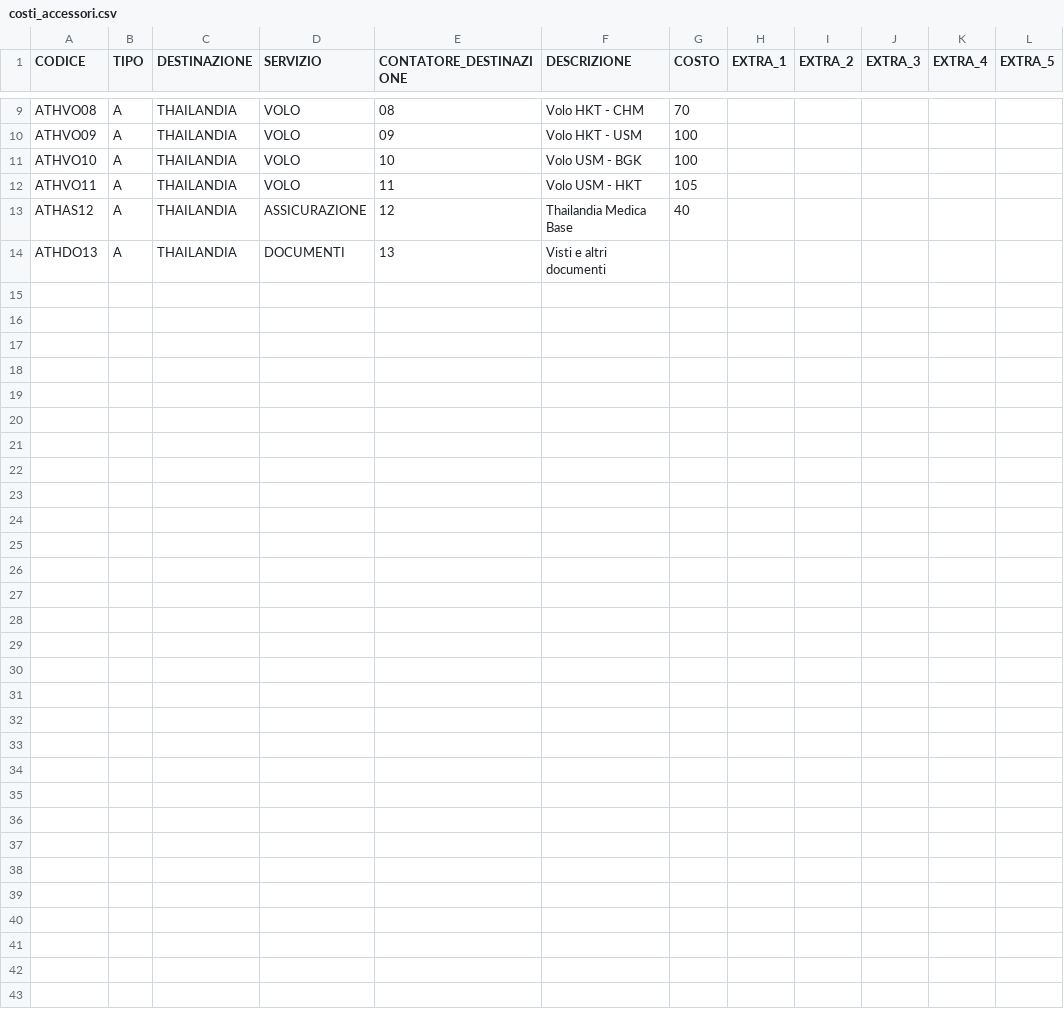
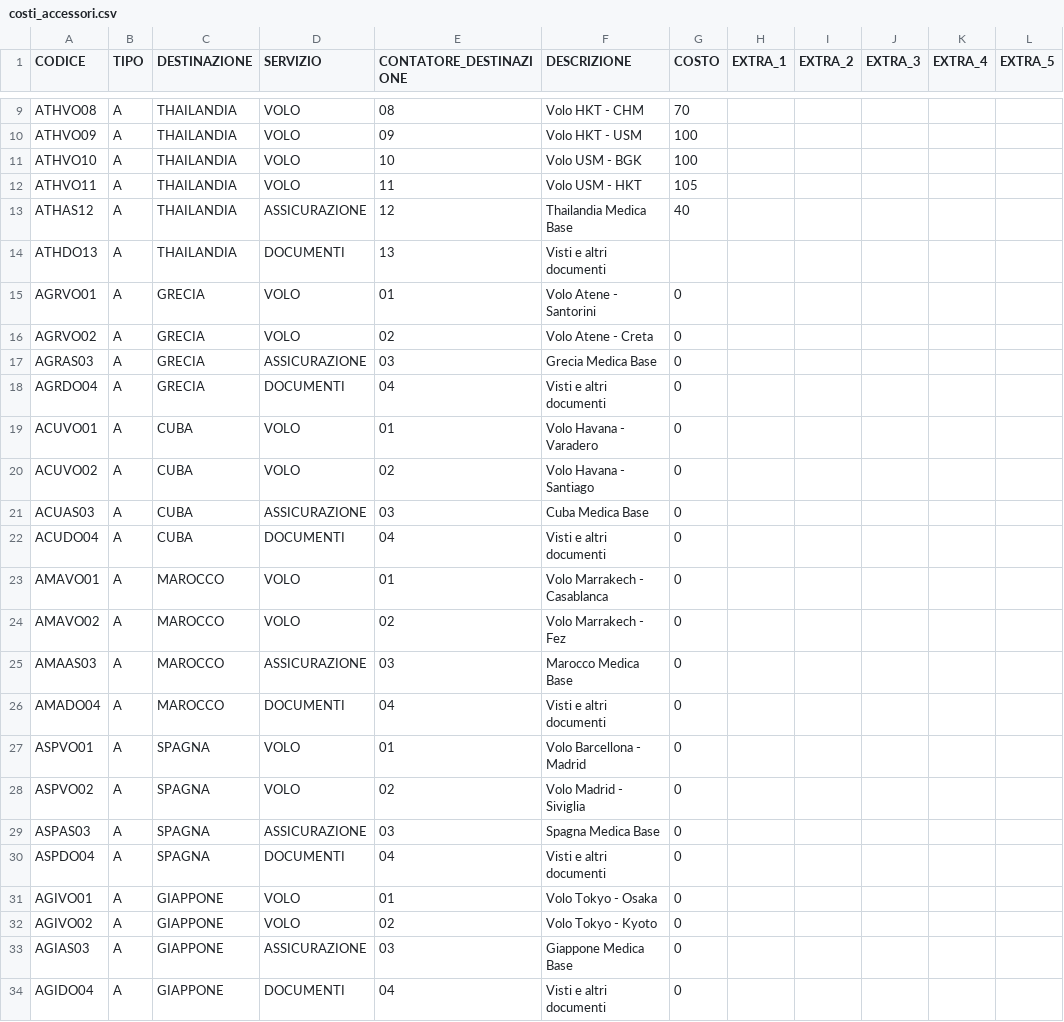
Before and after one commit to SBAM-soft/trave-crew-v.2, a CSV file: public/data/costi_accessori.csv, drawn as a sheet; only a part is shown, gaps mark what is left out; rows hold the shown columns only; the diff names each change by its address in the sheet, - before the commit and + after, or states it on an @@ line.

```diff
--- a/public/data/costi_accessori.csv
+++ b/public/data/costi_accessori.csv
+row 15: AGRVO01 | A | GRECIA | VOLO | 01 | Volo Atene - Santorini | 0
+row 16: AGRVO02 | A | GRECIA | VOLO | 02 | Volo Atene - Creta | 0
+row 17: AGRAS03 | A | GRECIA | ASSICURAZIONE | 03 | Grecia Medica Base | 0
+row 18: AGRDO04 | A | GRECIA | DOCUMENTI | 04 | Visti e altri documenti | 0
+row 19: ACUVO01 | A | CUBA | VOLO | 01 | Volo Havana - Varadero | 0
+row 20: ACUVO02 | A | CUBA | VOLO | 02 | Volo Havana - Santiago | 0
+row 21: ACUAS03 | A | CUBA | ASSICURAZIONE | 03 | Cuba Medica Base | 0
+row 22: ACUDO04 | A | CUBA | DOCUMENTI | 04 | Visti e altri documenti | 0
+row 23: AMAVO01 | A | MAROCCO | VOLO | 01 | Volo Marrakech - Casablanca | 0
+row 24: AMAVO02 | A | MAROCCO | VOLO | 02 | Volo Marrakech - Fez | 0
+row 25: AMAAS03 | A | MAROCCO | ASSICURAZIONE | 03 | Marocco Medica Base | 0
+row 26: AMADO04 | A | MAROCCO | DOCUMENTI | 04 | Visti e altri documenti | 0
+row 27: ASPVO01 | A | SPAGNA | VOLO | 01 | Volo Barcellona - Madrid | 0
+row 28: ASPVO02 | A | SPAGNA | VOLO | 02 | Volo Madrid - Siviglia | 0
+row 29: ASPAS03 | A | SPAGNA | ASSICURAZIONE | 03 | Spagna Medica Base | 0
+row 30: ASPDO04 | A | SPAGNA | DOCUMENTI | 04 | Visti e altri documenti | 0
+row 31: AGIVO01 | A | GIAPPONE | VOLO | 01 | Volo Tokyo - Osaka | 0
+row 32: AGIVO02 | A | GIAPPONE | VOLO | 02 | Volo Tokyo - Kyoto | 0
+row 33: AGIAS03 | A | GIAPPONE | ASSICURAZIONE | 03 | Giappone Medica Base | 0
+row 34: AGIDO04 | A | GIAPPONE | DOCUMENTI | 04 | Visti e altri documenti | 0
```
Also changed, not shown: public/data/esperienze.csv, public/data/extra.csv, 3 other files.
